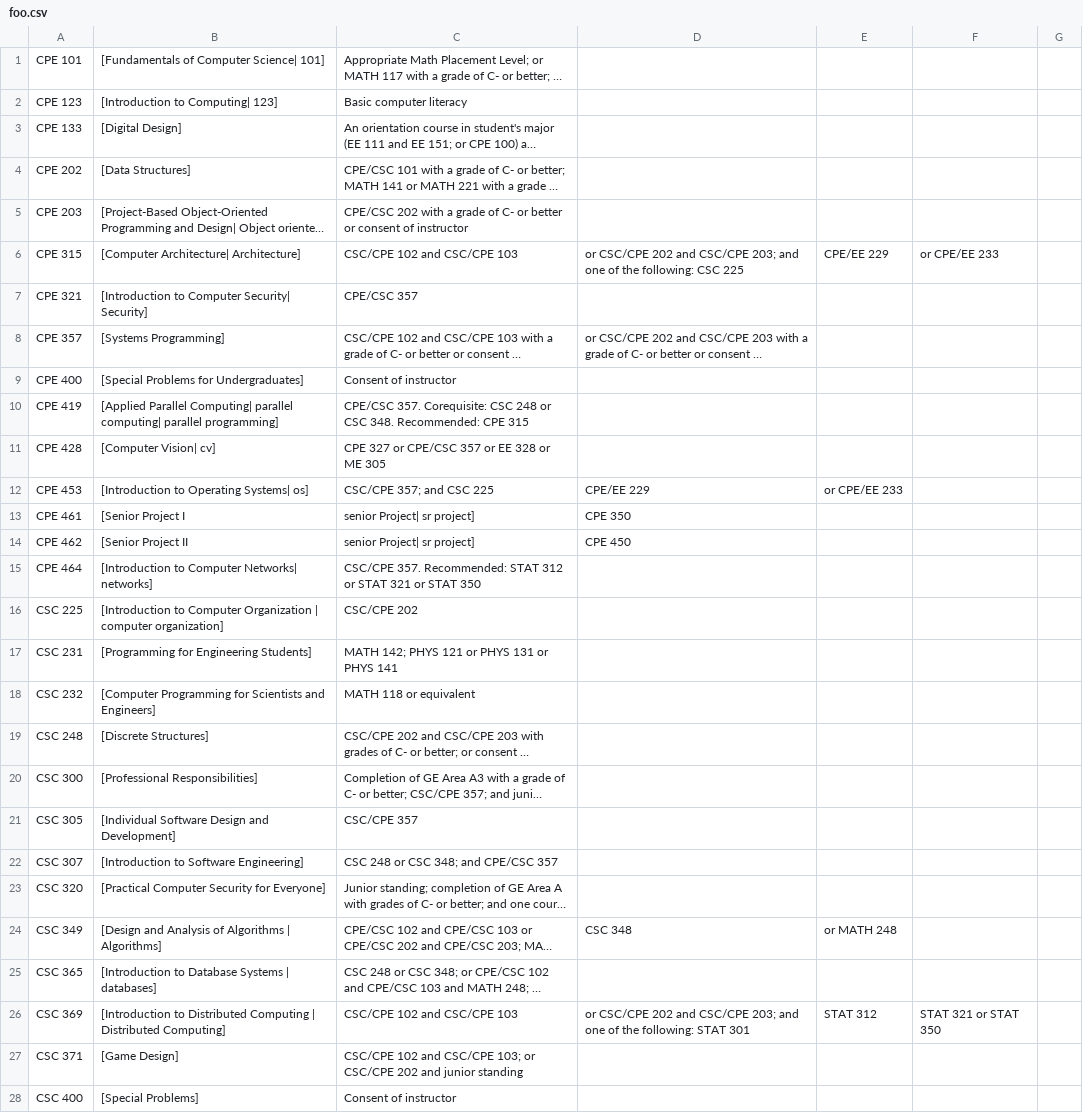
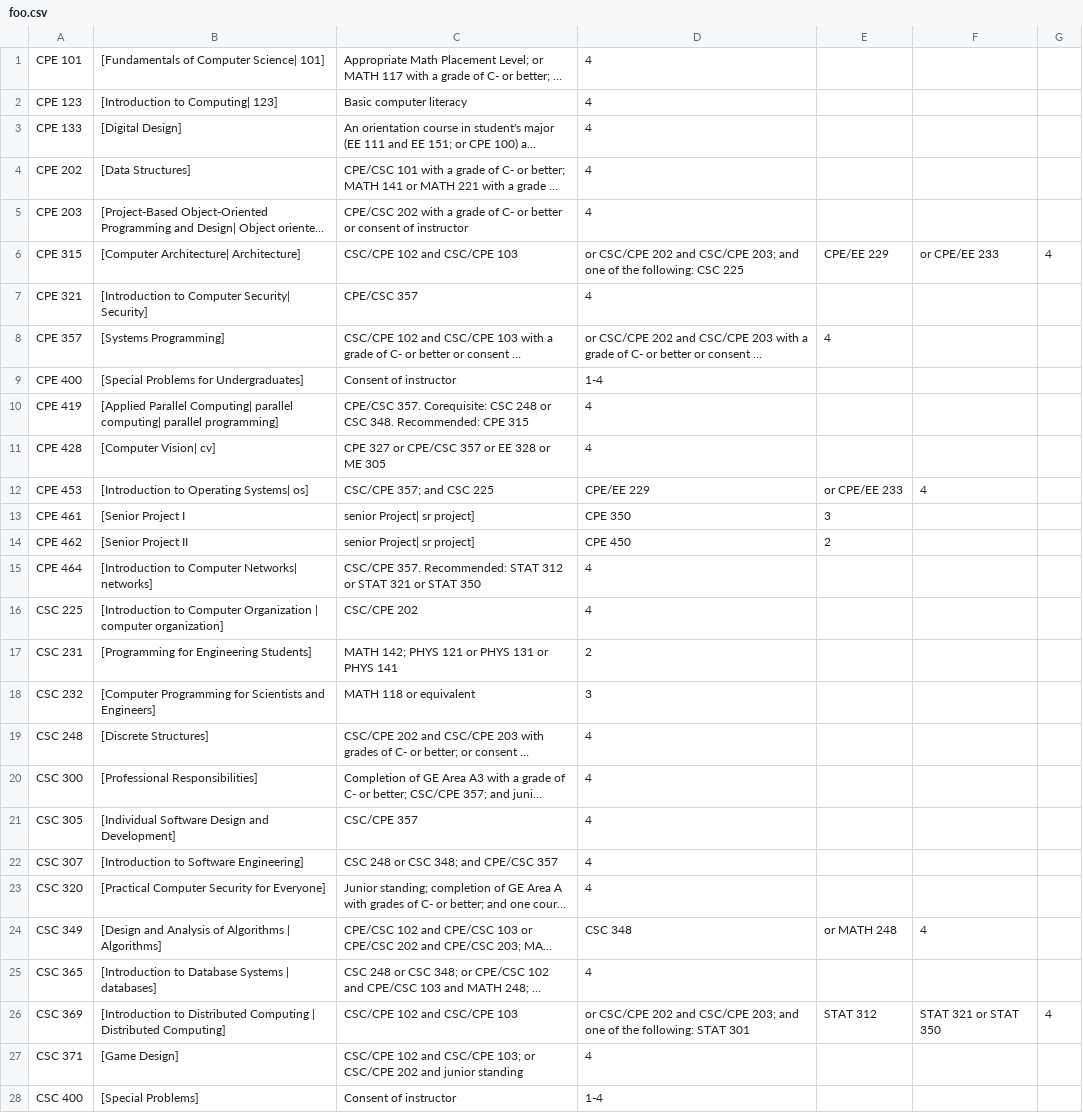
Before and after one commit to John-Blodgett/CSC482_FinalProject, a CSV file: foo.csv, drawn as a sheet; only a part is shown; long unchanged cells end in …; the diff covers the shown part only; the diff names each change by its address in the sheet, - before the commit and + after, or states it on an @@ line.

Commit message:
Update foo.csv

```diff
--- a/foo.csv
+++ b/foo.csv
-D1:D5: (empty)
+D1:D5: 4
-G6: (empty)
+G6: 4
-D7: (empty)
+D7: 4
-E8: (empty)
+E8: 4
-D9: (empty)
+D9: 1-4
-D10:D11: (empty)
+D10:D11: 4
-F12: (empty)
+F12: 4
-E13: (empty)
+E13: 3
-E14: (empty)
+E14: 2
-D15:D16: (empty)
+D15:D16: 4
-D17: (empty)
+D17: 2
-D18: (empty)
+D18: 3
-D19:D23: (empty)
+D19:D23: 4
-F24: (empty)
+F24: 4
-D25: (empty)
+D25: 4
-G26: (empty)
+G26: 4
-D27: (empty)
+D27: 4
-D28: (empty)
+D28: 1-4
```
Also changed, not shown: 28 edited cells elsewhere in this file.
